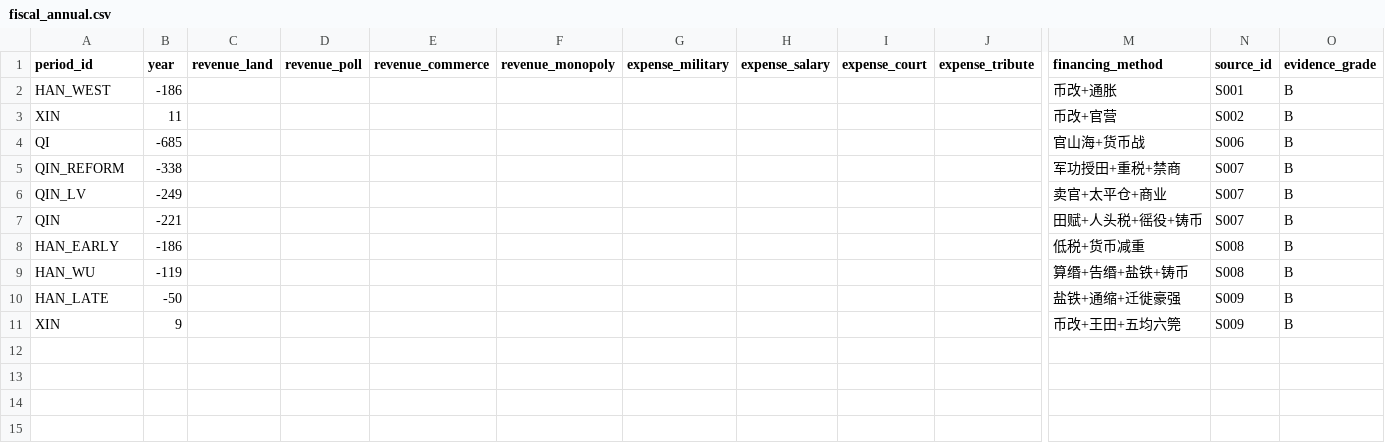
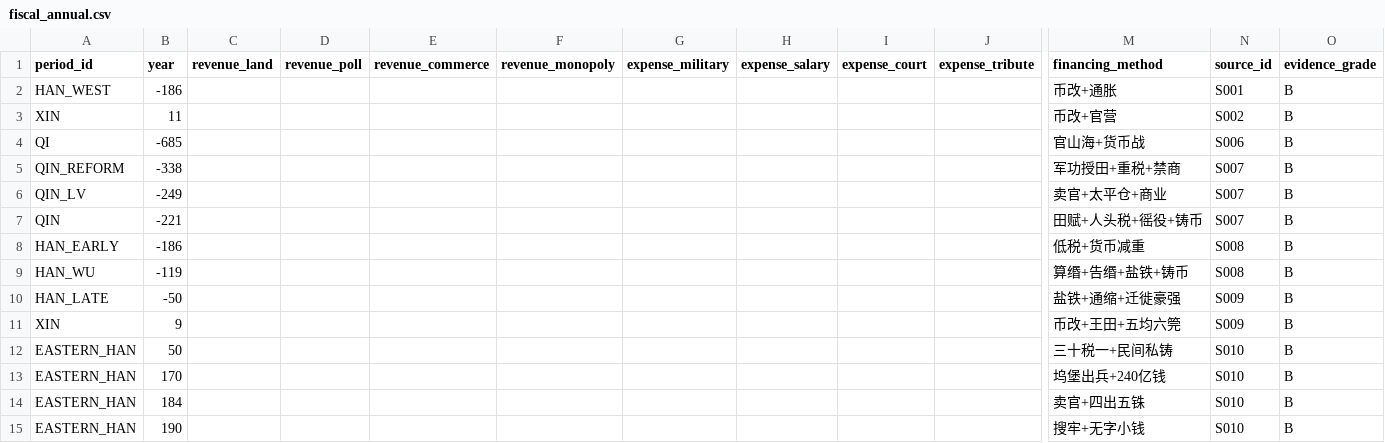
Before and after one commit to Justinjchen-Cornell/Ledger-of-Empires, a CSV file: 03-数据/processed/fiscal_annual.csv, drawn as a sheet; only a part is shown, gaps mark what is left out; rows hold the shown columns only; the diff names each change by its address in the sheet, - before the commit and + after, or states it on an @@ line.

```diff
--- a/03-数据/processed/fiscal_annual.csv
+++ b/03-数据/processed/fiscal_annual.csv
+row 12: EASTERN_HAN | 50 |  |  |  |  |  |  |  |  | 三十税一+民间私铸 | S010 | B
+row 13: EASTERN_HAN | 170 |  |  |  |  |  |  |  |  | 坞堡出兵+240亿钱 | S010 | B
+row 14: EASTERN_HAN | 184 |  |  |  |  |  |  |  |  | 卖官+四出五铢 | S010 | B
+row 15: EASTERN_HAN | 190 |  |  |  |  |  |  |  |  | 搜牢+无字小钱 | S010 | B
```
Also changed, not shown: 03-数据/processed/money_series.csv, 03-数据/processed/price_series.csv, 4 other files.
